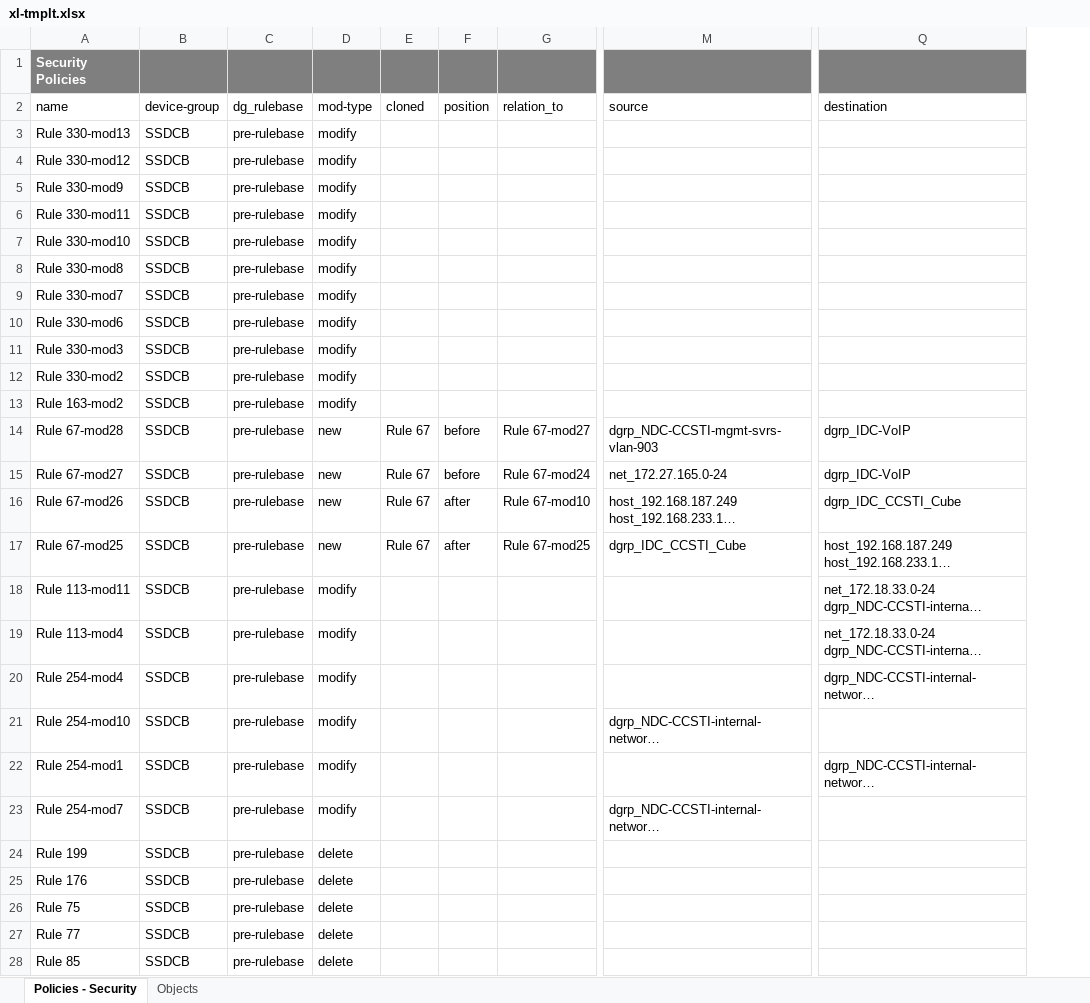
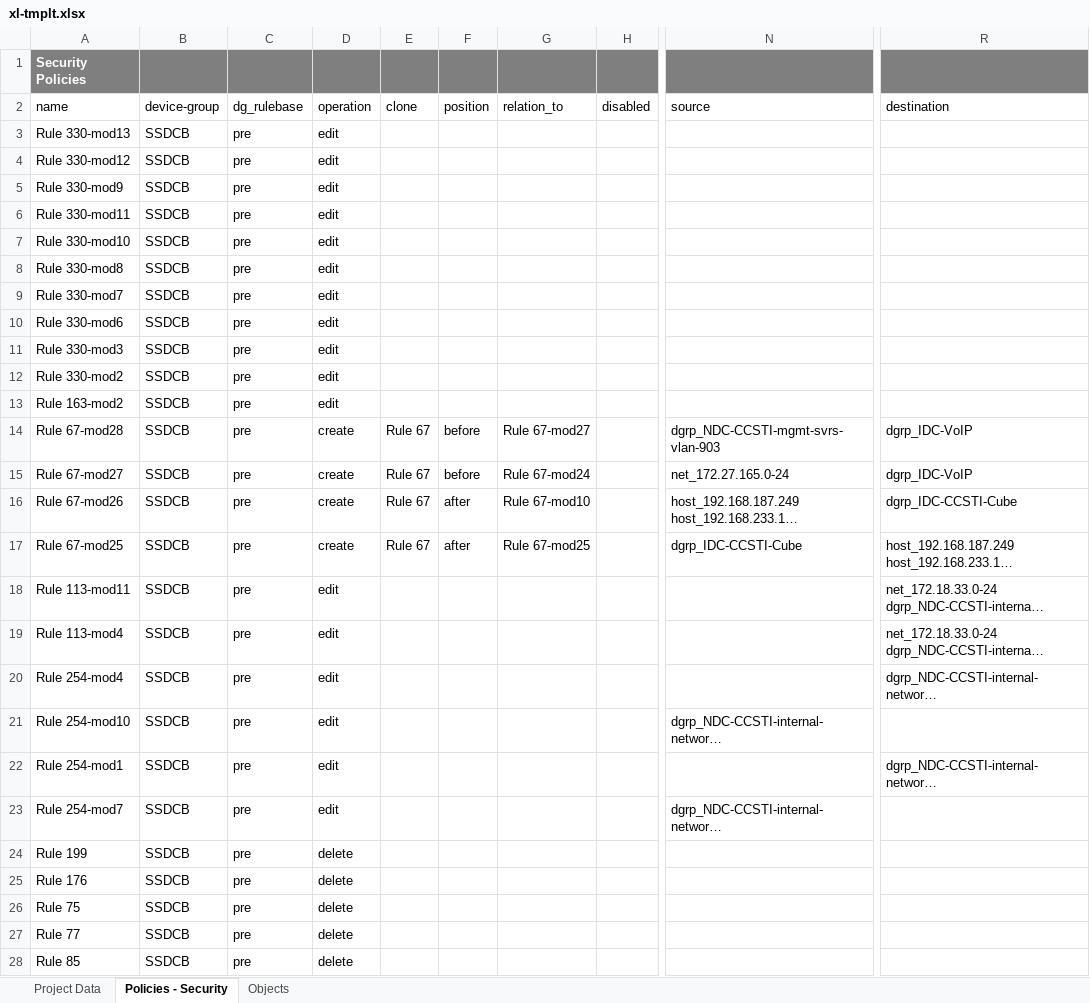
Before and after one commit to rscameron42/T3Net-Automation, an Excel workbook: tools/xl-2-pan/xl-tmplt.xlsx, sheet Policies - Security, drawn as a sheet; only a part is shown, gaps mark what is left out; long unchanged cells end in …; values as stored, in another font and other column widths than the file's, no borders; table styles not drawn; addresses are those after the commit; the diff covers the shown part only; the diff names each change by its address in the sheet, - before the commit and + after, or states it on an @@ line.

```diff
--- a/tools/xl-2-pan/xl-tmplt.xlsx (sheet Policies - Security)
+++ b/tools/xl-2-pan/xl-tmplt.xlsx (sheet Policies - Security)
+sheet tab: Project Data
+column H (disabled), empty
-D2: mod-type
+D2: operation
-E2: cloned
+E2: clone
-C3:C28 (dg_rulebase): pre-rulebase
+C3:C28 (dg_rulebase): pre
-D3:D13 (operation): modify
+D3:D13 (operation): edit
-D14:D17 (operation): new
+D14:D17 (operation): create
-R16 (destination): dgrp_IDC_CCSTI_Cube
+R16 (destination): dgrp_IDC-CCSTI-Cube
-N17 (source): dgrp_IDC_CCSTI_Cube
+N17 (source): dgrp_IDC-CCSTI-Cube
-D18:D23 (operation): modify
+D18:D23 (operation): edit
```
Also changed, not shown: 125 edited cells elsewhere in this sheet, sheet Objects, 3 other files.
